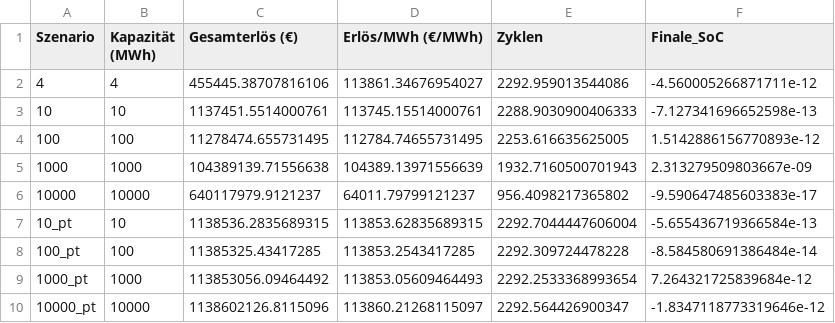
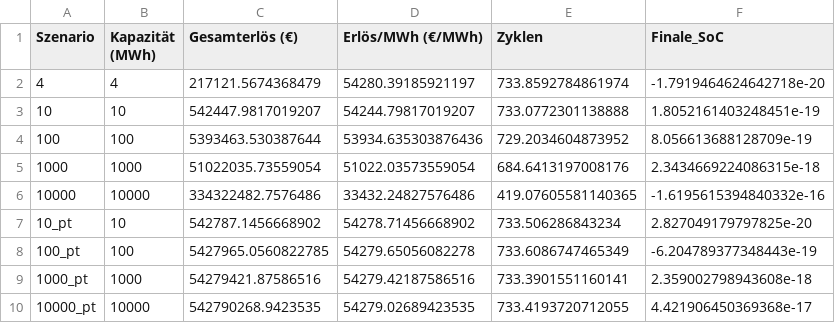
Before and after one commit to knoppi10/BESS_Optimization, a CSV file: 06_arbitrage_summary_with_pt.csv, drawn as a sheet.

Commit message:
Finale Version

```diff
--- a/06_arbitrage_summary_with_pt.csv
+++ b/06_arbitrage_summary_with_pt.csv
@@ -1,10 +1,10 @@
 Szenario,Kapazität (MWh),Gesamterlös (€),Erlös/MWh (€/MWh),Zyklen,Finale_SoC
-4,4,455445.38707816106,113861.34676954027,2292.959013544086,-4.560005266871711e-12
-10,10,1137451.5514000761,113745.15514000761,2288.9030900406333,-7.127341696652598e-13
-100,100,11278474.655731495,112784.74655731495,2253.616635625005,1.5142886156770893e-12
-1000,1000,104389139.71556638,104389.13971556639,1932.7160500701943,2.313279509803667e-09
-10000,10000,640117979.9121237,64011.79799121237,956.4098217365802,-9.590647485603383e-17
-10_pt,10,1138536.2835689315,113853.62835689315,2292.7044447606004,-5.655436719366584e-13
-100_pt,100,11385325.43417285,113853.2543417285,2292.309724478228,-8.584580691386484e-14
-1000_pt,1000,113853056.09464492,113853.05609464493,2292.2533368993654,7.264321725839684e-12
-10000_pt,10000,1138602126.8115096,113860.21268115097,2292.564426900347,-1.8347118773319646e-12
+4,4,217121.5674368479,54280.39185921197,733.8592784861974,-1.7919464624642718e-20
+10,10,542447.9817019207,54244.79817019207,733.0772301138888,1.8052161403248451e-19
+100,100,5393463.530387644,53934.635303876436,729.2034604873952,8.056613688128709e-19
+1000,1000,51022035.73559054,51022.03573559054,684.6413197008176,2.3434669224086315e-18
+10000,10000,334322482.7576486,33432.24827576486,419.07605581140365,-1.6195615394840332e-16
+10_pt,10,542787.1456668902,54278.71456668902,733.506286843234,2.827049179797825e-20
+100_pt,100,5427965.0560822785,54279.65056082278,733.6086747465349,-6.204789377348443e-19
+1000_pt,1000,54279421.87586516,54279.42187586516,733.3901551160141,2.359002798943608e-18
+10000_pt,10000,542790268.9423535,54279.02689423535,733.4193720712055,4.421906450369368e-17
```
Also changed, not shown: 17 other files.
